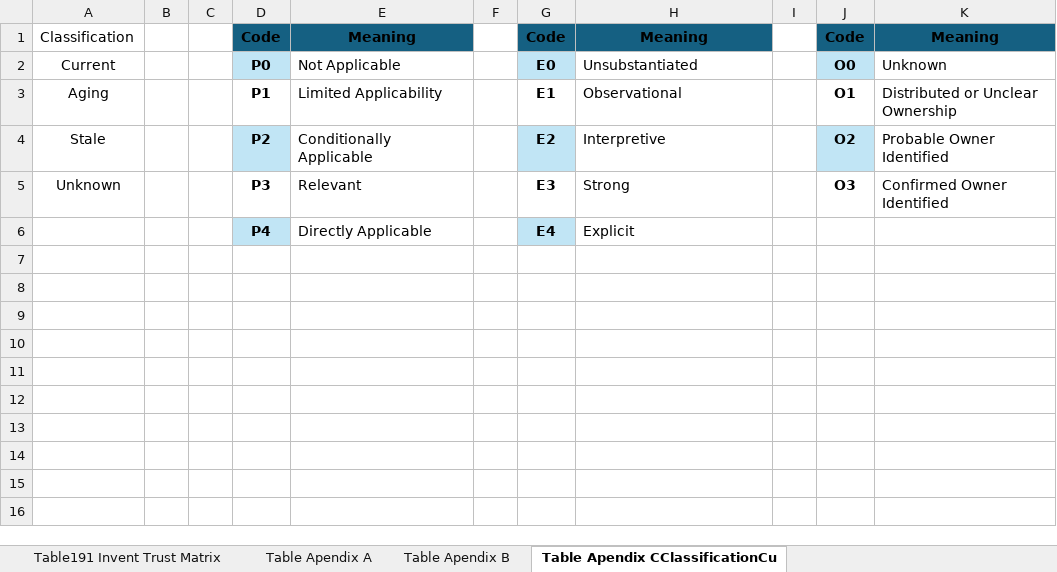
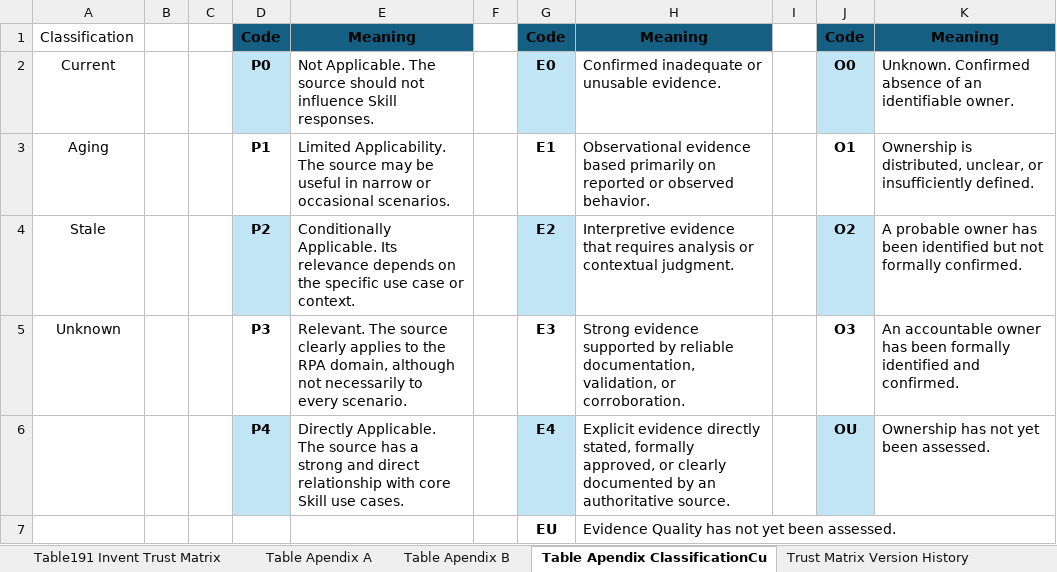
Before and after one commit to juanjorestrepo-inchape/CAPE-RPA-Development-Skill, an Excel workbook: Docs/Excel/RPA Knowledge Inventory Tables v0.2.0 .xlsx, sheet Table Apendix ClassificationCu, drawn as a sheet; values as stored, in another font and other column widths than the file's, no borders; table styles not drawn; removed rows and columns are numbered as before the commit, all else as after; the diff names each change by its address in the sheet, - before the commit and + after, or states it on an @@ line.

Commit message:
V.0.1
Commit the current CAPE RPA Development Skill project state, including evaluation, testing, knowledge inventory, skill, and supporting document updates.

```diff
--- a/Docs/Excel/RPA Knowledge Inventory Tables v0.2.0 .xlsx (sheet Table Apendix ClassificationCu)
+++ b/Docs/Excel/RPA Knowledge Inventory Tables v0.2.0 .xlsx (sheet Table Apendix ClassificationCu)
-sheet tab: Table Apendix CClassificationCu
+sheet tab: Table Apendix ClassificationCu
+sheet tab: Trust Matrix Version History
-E2: Not Applicable
+E2: Not Applicable. The source should not influence Skill responses.
-H2: Unsubstantiated
+H2: Confirmed inadequate or unusable evidence.
-K2: Unknown
+K2: Unknown. Confirmed absence of an identifiable owner.
-E3: Limited Applicability
+E3: Limited Applicability. The source may be useful in narrow or occasional scenarios.
-H3: Observational
+H3: Observational evidence based primarily on reported or observed behavior.
-K3: Distributed or Unclear Ownership
+K3: Ownership is distributed, unclear, or insufficiently defined.
-E4: Conditionally Applicable
+E4: Conditionally Applicable. Its relevance depends on the specific use case or context.
-H4: Interpretive
+H4: Interpretive evidence that requires analysis or contextual judgment.
-K4: Probable Owner Identified
+K4: A probable owner has been identified but not formally confirmed.
-E5: Relevant
+E5: Relevant. The source clearly applies to the RPA domain, although not necessarily to every scenario.
-H5: Strong
+H5: Strong evidence supported by reliable documentation, validation, or corroboration.
-K5: Confirmed Owner Identified
+K5: An accountable owner has been formally identified and confirmed.
-row 6:  |  |  | P4 | Directly Applicable |  | E4 | Explicit
+row 6:  |  |  | P4 | Directly Applicable. The source has a strong and direct relationship with core Skill use cases. |  | E4 | Explicit evidence directly stated, formally approved, or clearly documented by an authoritative source. |  | OU | Ownership has not yet been assessed.
+row 7:  |  |  |  |  |  | EU | Evidence Quality has not yet been assessed.
```
Also changed, not shown: other sheet tabs, 19 other files.
